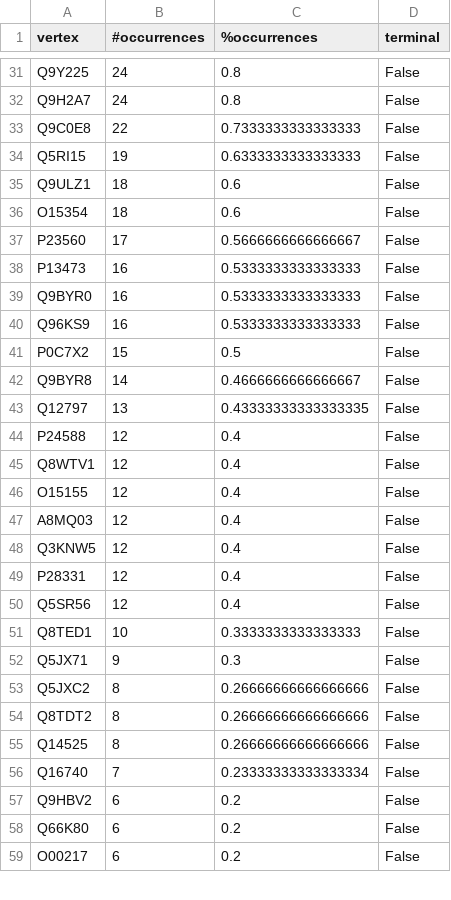
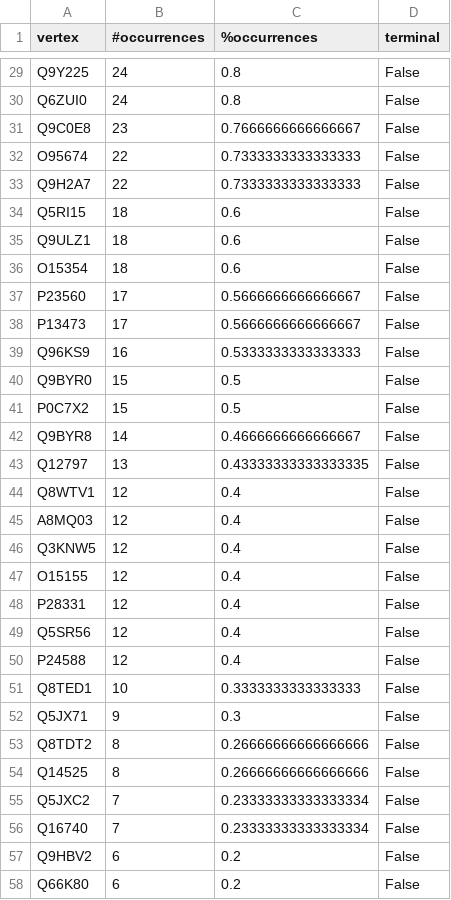
Before and after one commit to REPO4EU/network_medicine_drug_repurposing_tutorial, a CSV file: results/hd_module_robust.csv, drawn as a sheet; only a part is shown, gaps mark what is left out; the shorter side is filled out with more unchanged rows; removed rows and columns are numbered as before the commit, all else as after; the diff covers the shown part only; the diff names each change by its address in the sheet, - before the commit and + after, or states it on an @@ line.

Commit message:
module mining tutorial

```diff
--- a/results/hd_module_robust.csv
+++ b/results/hd_module_robust.csv
-A30 (vertex): Q9H2A7
+A30 (vertex): Q6ZUI0
-B31 (#occurrences): 22
+B31 (#occurrences): 23
-C31 (%occurrences): 0.7333333333333333
+C31 (%occurrences): 0.7666666666666667
+row 32: O95674 | 22 | 0.7333333333333333 | False
+row 33: Q9H2A7 | 22 | 0.7333333333333333 | False
-B34 (#occurrences): 19
+B34 (#occurrences): 18
-C34 (%occurrences): 0.6333333333333333
+C34 (%occurrences): 0.6
-B38 (#occurrences): 16
+B38 (#occurrences): 17
-C38 (%occurrences): 0.5333333333333333
+C38 (%occurrences): 0.5666666666666667
-row 39: Q9BYR0 | 16 | 0.5333333333333333 | False
+row 40: Q9BYR0 | 15 | 0.5 | False
@@ row 46 moved to row 47: O15155 @@
@@ row 44 moved to row 50: P24588 @@
-row 53: Q5JXC2 | 8 | 0.26666666666666666 | False
+row 55: Q5JXC2 | 7 | 0.23333333333333334 | False
```
Also changed, not shown: 4 added rows, 4 removed rows, 26 moved rows and 2 edited cells elsewhere in this file, results/hd_module_diamond.tsv, 1 other file.
